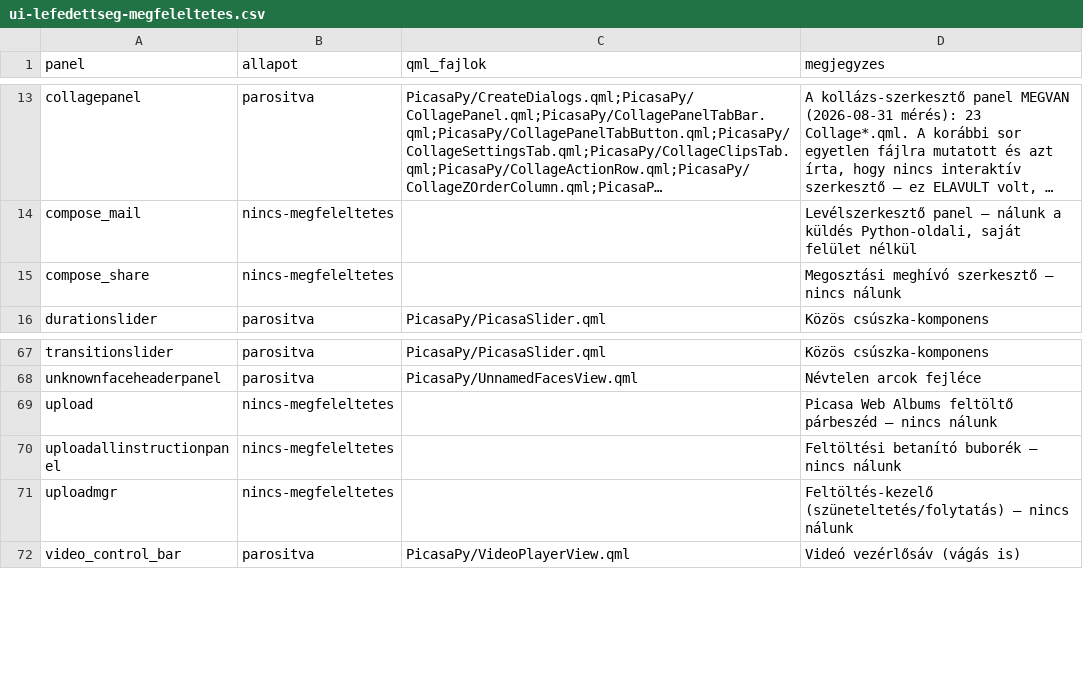
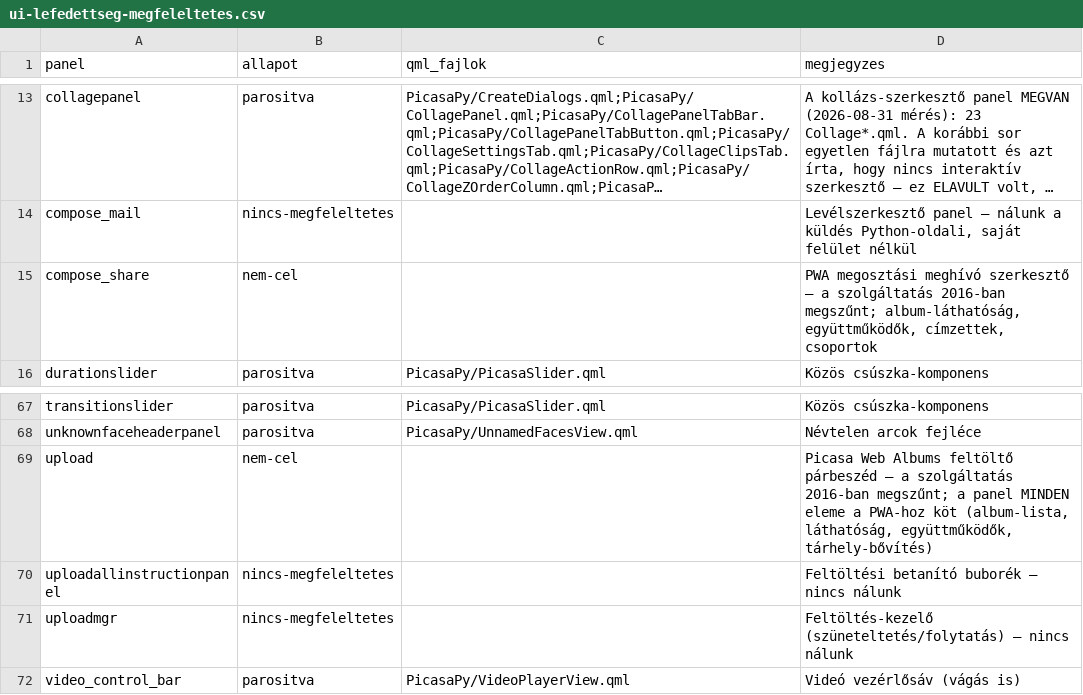
Before and after one commit to sanchomuzax/PicasaPy, a CSV file: docs/specs/ui-lefedettseg-megfeleltetes.csv, drawn as a sheet; only a part is shown, gaps mark what is left out; long unchanged cells end in …; the diff names each change by its address in the sheet, - before the commit and + after, or states it on an @@ line.

```diff
--- a/docs/specs/ui-lefedettseg-megfeleltetes.csv
+++ b/docs/specs/ui-lefedettseg-megfeleltetes.csv
-B15 (allapot): nincs-megfeleltetes
+B15 (allapot): nem-cel
-D15 (megjegyzes): Megosztási meghívó szerkesztő — nincs nálunk
+D15 (megjegyzes): PWA megosztási meghívó szerkesztő — a szolgáltatás 2016-ban megszűnt; album-láthatóság, együttműködők, címzettek, csoportok
-B69 (allapot): nincs-megfeleltetes
+B69 (allapot): nem-cel
-D69 (megjegyzes): …párbeszéd — nincs nálunk
+D69 (megjegyzes): …párbeszéd — a szolgáltatás 2016-ban megszűnt; a panel MINDEN eleme a PWA-hoz köt (album-lista, láthatóság, együttműködők, tárhely-bővítés)
```
Also changed, not shown: 1 other file.
